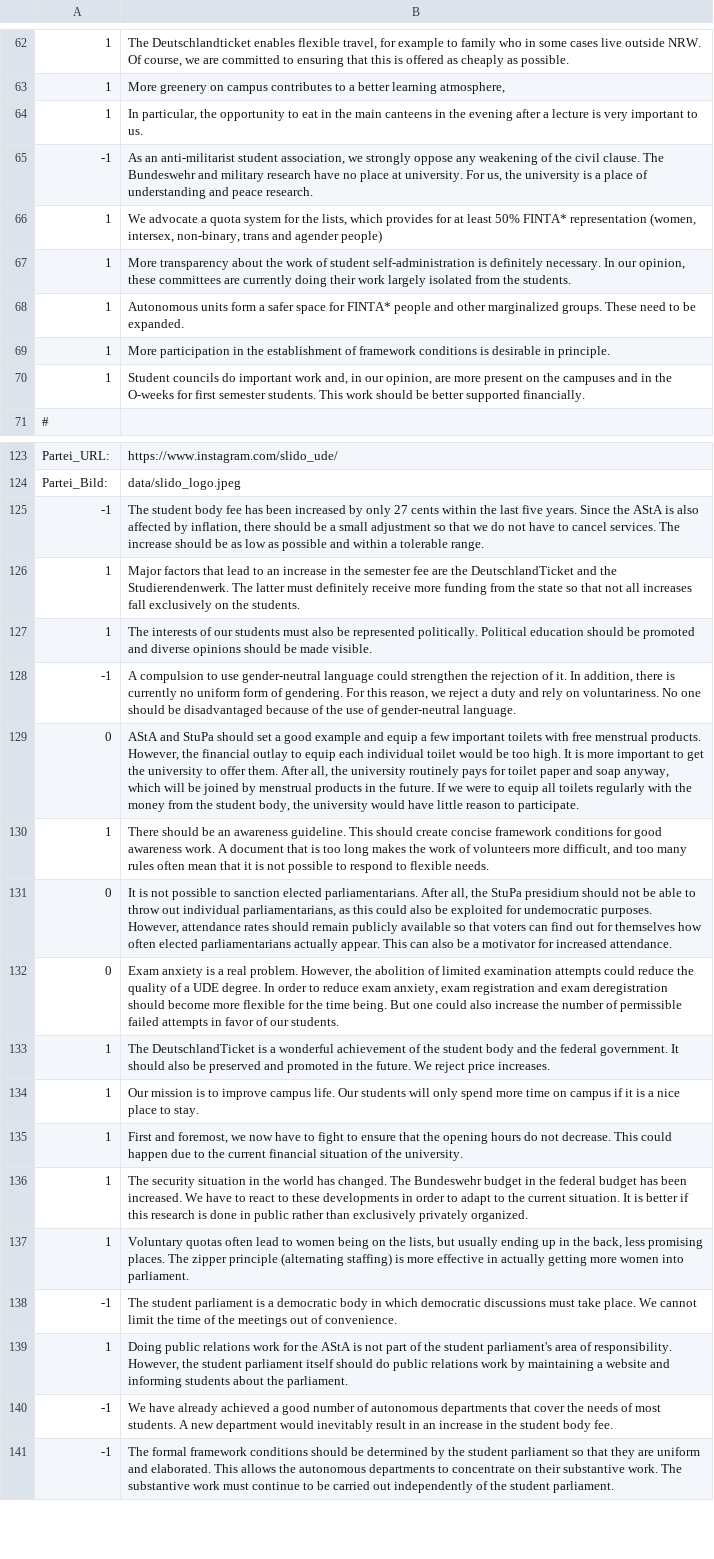
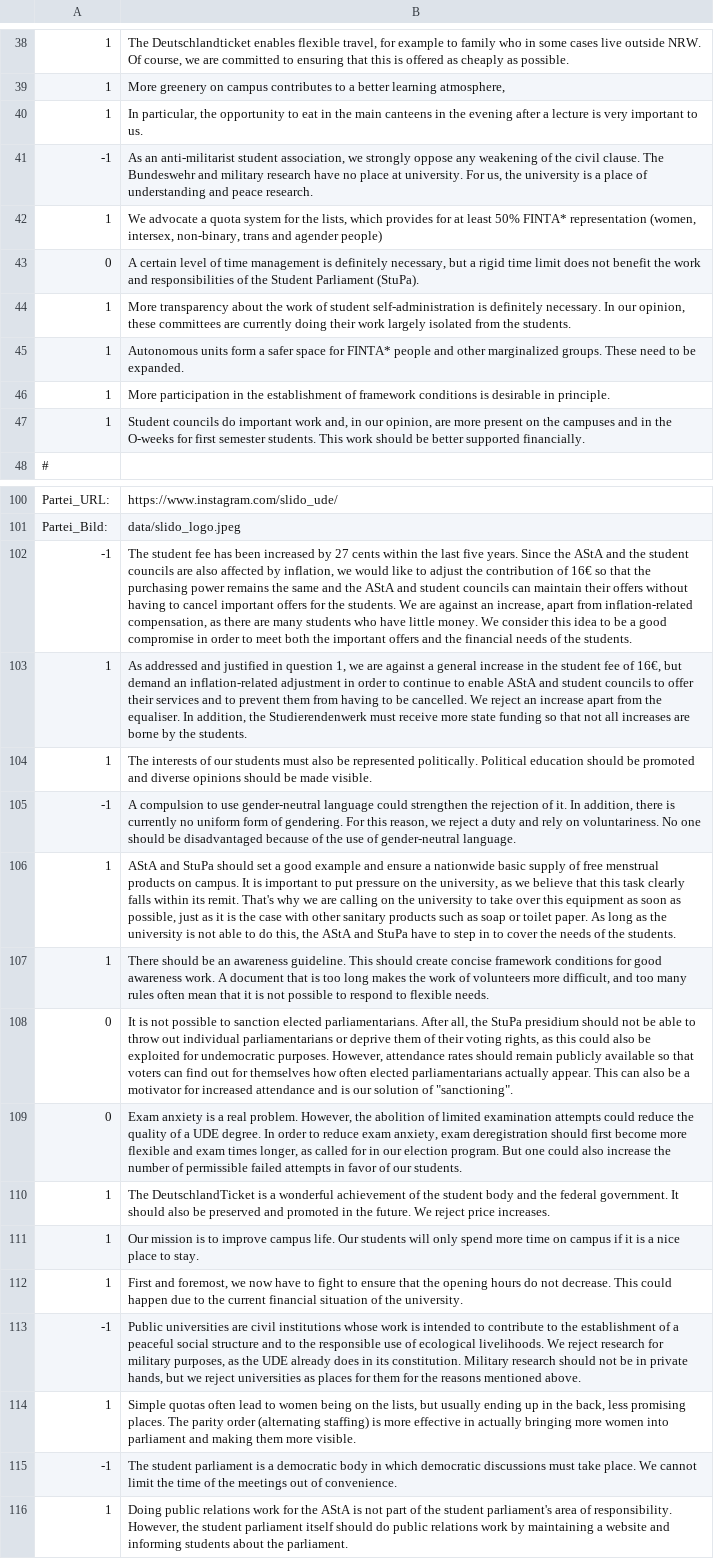
Before and after one commit to HerrCooker/Mat-O-Wahl-2025, a CSV file: wahlomat_english/data/Stupa_Answers.csv, drawn as a sheet; only a part is shown, gaps mark what is left out; the shorter side is filled out with more unchanged rows; removed rows and columns are numbered as before the commit, all else as after; the diff covers the shown part only; the diff names each change by its address in the sheet, - before the commit and + after, or states it on an @@ line.

```diff
--- a/wahlomat_english/data/Stupa_Answers.csv
+++ b/wahlomat_english/data/Stupa_Answers.csv
+row 43: 0 | A certain level of time management is definitely necessary, but a rigid time limit does not benefit the work and responsibilities of the Student Parliament (StuPa).
-B102: The student body fee has been increased by only 27 cents within the last five years. Since the AStA is also affected by inflation, there should be a small adjustment so that we do not have to cancel services. The increase should be as low as possible and within a tolerable range.
+B102: The student fee has been increased by 27 cents within the last five years. Since the AStA and the student councils are also affected by inflation, we would like to adjust the contribution of 16€ so that the purchasing power remains the same and the AStA and student councils can maintain their offers without having to cancel important offers for the students. We are against an increase, apart from inflation-related compensation, as there are many students who have little money. We consider this idea to be a good compromise in order to meet both the important offers and the financial needs of the students.
-B103: Major factors that lead to an increase in the semester fee are the DeutschlandTicket and the Studierendenwerk. The latter must definitely receive more funding from the state so that not all increases fall exclusively on the students.
+B103: As addressed and justified in question 1, we are against a general increase in the student fee of 16€, but demand an inflation-related adjustment in order to continue to enable AStA and student councils to offer their services and to prevent them from having to be cancelled. We reject an increase apart from the equaliser. In addition, the Studierendenwerk must receive more state funding so that not all increases are borne by the students.
-row 129: 0 | AStA and StuPa should set a good example and equip a few important toilets with free menstrual products. However, the financial outlay to equip each individual toilet would be too high. It is more important to get the university to offer them. After all, the university routinely pays for toilet paper and soap anyway, which will be joined by menstrual products in the future. If we were to equip all toilets regularly with the money from the student body, the university would have little reason to participate.
+row 106: 1 | AStA and StuPa should set a good example and ensure a nationwide basic supply of free menstrual products on campus. It is important to put pressure on the university, as we believe that this task clearly falls within its remit. That's why we are calling on the university to take over this equipment as soon as possible, just as it is the case with other sanitary products such as soap or toilet paper. As long as the university is not able to do this, the AStA and StuPa have to step in to cover the needs of the students.
-B108: …out individual parliamentarians, as this could also be exploited for undemocratic purposes. However, attendance rates should remain publicly available so that voters can find out for themselves how often elected parliamentarians actually appear. This can also be a motivator for increased attendance.
+B108: …out individual parliamentarians or deprive them of their voting rights, as this could also be exploited for undemocratic purposes. However, attendance rates should remain publicly available so that voters can find out for themselves how often elected parliamentarians actually appear. This can also be a motivator for increased attendance and is our solution of "sanctioning".
-B109: …anxiety, exam registration and exam deregistration should become more flexible for the time being. But one…
+B109: …anxiety, exam deregistration should first become more flexible and exam times longer, as called for in our election program. But one…
-row 136: 1 | The security situation in the world has changed. The Bundeswehr budget in the federal budget has been increased. We have to react to these developments in order to adapt to the current situation. It is better if this research is done in public rather than exclusively privately organized.
+row 113: -1 | Public universities are civil institutions whose work is intended to contribute to the establishment of a peaceful social structure and to the responsible use of ecological livelihoods. We reject research for military purposes, as the UDE already does in its constitution. Military research should not be in private hands, but we reject universities as places for them for the reasons mentioned above.
-B114: Voluntary quotas often lead to women being on the lists, but usually ending up in the back, less promising places. The zipper principle (alternating staffing) is more effective in actually getting more women into parliament.
+B114: Simple quotas often lead to women being on the lists, but usually ending up in the back, less promising places. The parity order (alternating staffing) is more effective in actually bringing more women into parliament and making them more visible.
```
Also changed, not shown: 5 added rows, 4 removed rows, 20 moved rows and 20 edited cells elsewhere in this file, wahlomat_deutsch/data/Stupa_Antworten.csv, 3 other files.
